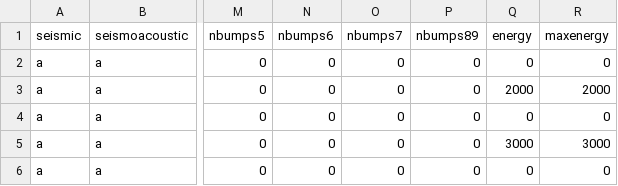
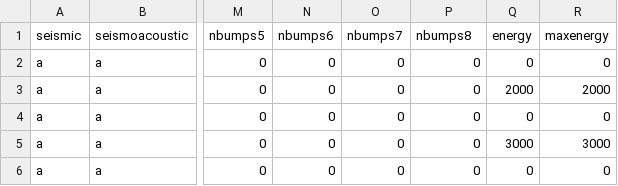
Before and after one commit to naftaliharris/for-x-in-datasets, a CSV file: datasets/Seismic_Bumps/X.csv, drawn as a sheet; only a part is shown, gaps mark what is left out; the diff names each change by its address in the sheet, - before the commit and + after, or states it on an @@ line.

Commit message:
Added Julia example and fixed Seismic_Bumps header

```diff
--- a/datasets/Seismic_Bumps/X.csv
+++ b/datasets/Seismic_Bumps/X.csv
-P1: nbumps89
+P1: nbumps8
```
Also changed, not shown: 2 other files.
